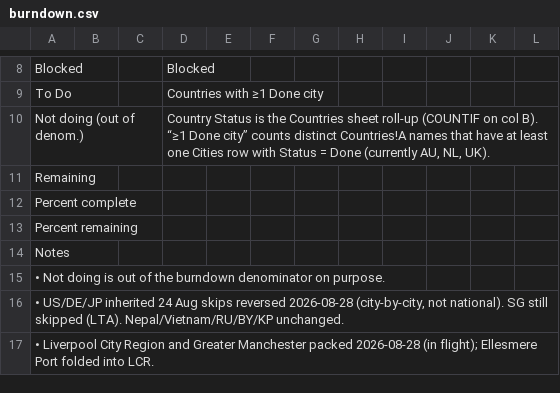
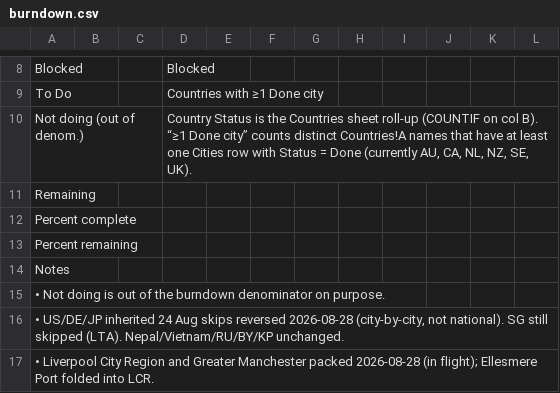
Before and after one commit to tdrevans-aus/next-train-app, a CSV file: docs/expansion-tracker/burndown.csv, drawn as a sheet; only a part is shown, gaps mark what is left out.

```diff
--- a/docs/expansion-tracker/burndown.csv
+++ b/docs/expansion-tracker/burndown.csv
@@ -9,3 +9,3 @@ Blocked,,,Blocked,,,,,,,,
 To Do,,,Countries with ≥1 Done city,,,,,,,,
-Not doing (out of denom.),,,"Country Status is the Countries sheet roll-up (COUNTIF on col B). “≥1 Done city” counts distinct Countries!A names that have at least one Cities row with Status = Done (currently AU, NL, UK).",,,,,,,,
+Not doing (out of denom.),,,"Country Status is the Countries sheet roll-up (COUNTIF on col B). “≥1 Done city” counts distinct Countries!A names that have at least one Cities row with Status = Done (currently AU, CA, NL, NZ, SE, UK).",,,,,,,,
 Remaining,,,,,,,,,,,
```
Also changed, not shown: docs/expansion-tracker/cities.csv, docs/expansion-tracker/countries.csv, 1 other file.
